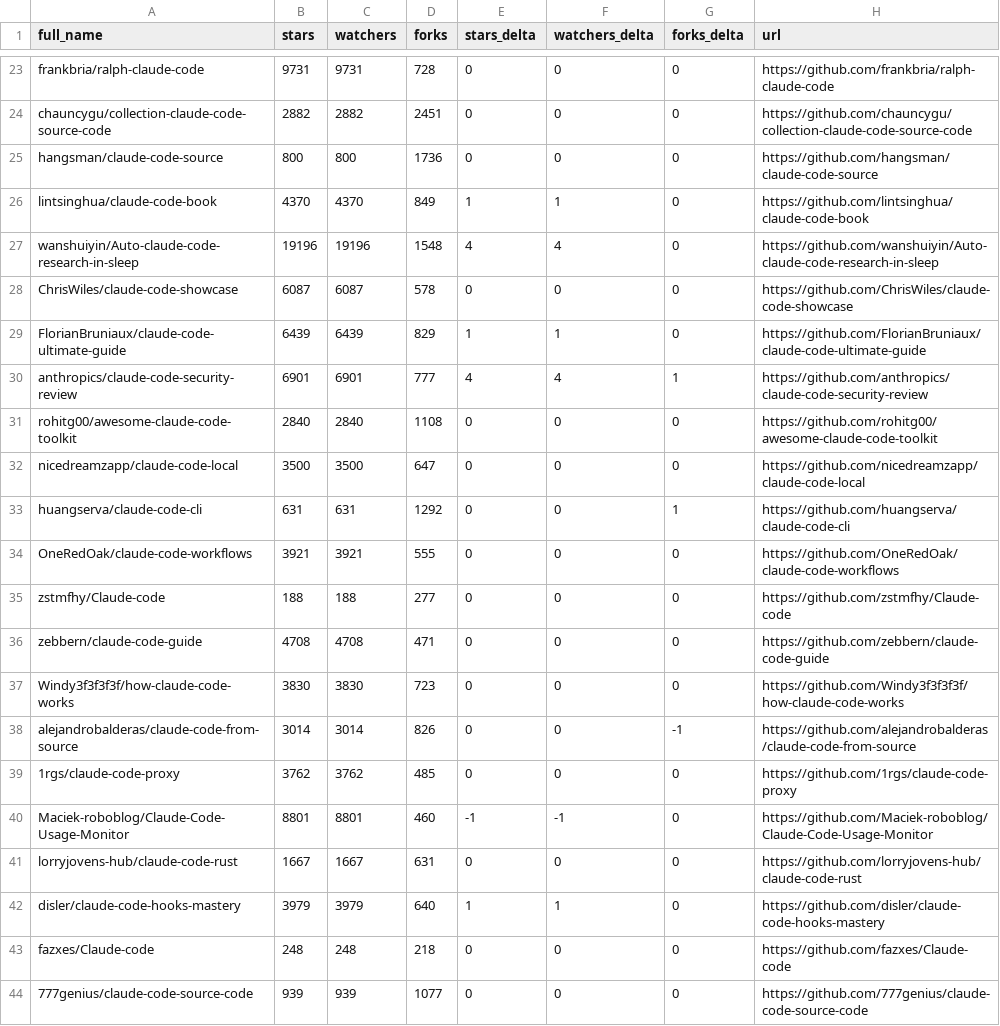
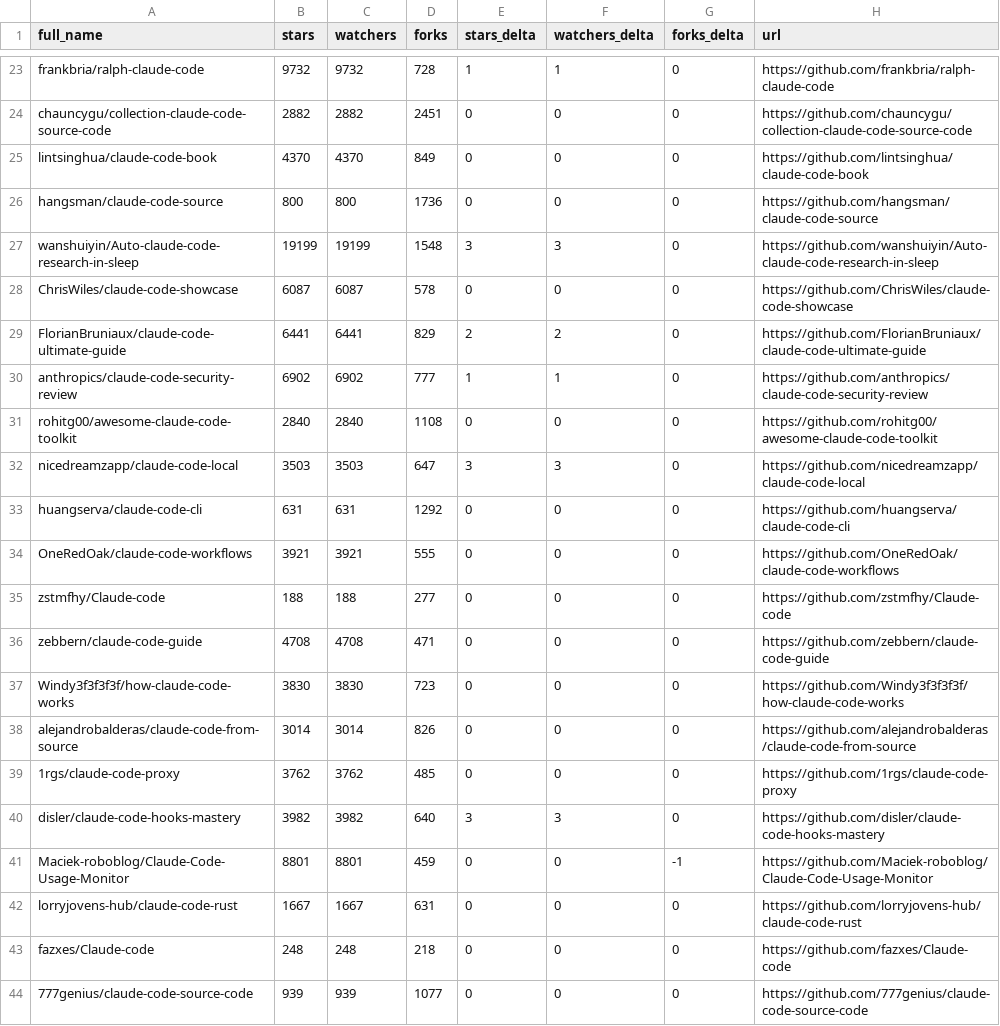
Before and after one commit to abgulati/awesome-claude-code, a CSV file: data/repo-ticker.csv, drawn as a sheet; only a part is shown, gaps mark what is left out; removed rows and columns are numbered as before the commit, all else as after; the diff covers the shown part only; the diff names each change by its address in the sheet, - before the commit and + after, or states it on an @@ line.

```diff
--- a/data/repo-ticker.csv
+++ b/data/repo-ticker.csv
-B23 (stars): 9731
+B23 (stars): 9732
-C23 (watchers): 9731
+C23 (watchers): 9732
-E23 (stars_delta): 0
+E23 (stars_delta): 1
-F23 (watchers_delta): 0
+F23 (watchers_delta): 1
+row 25: lintsinghua/claude-code-book | 4370 | 4370 | 849 | 0 | 0 | 0 | https://github.com/lintsinghua/claude-code-book
-row 26: lintsinghua/claude-code-book | 4370 | 4370 | 849 | 1 | 1 | 0 | https://github.com/lintsinghua/claude-code-book
-B27 (stars): 19196
+B27 (stars): 19199
-C27 (watchers): 19196
+C27 (watchers): 19199
-E27 (stars_delta): 4
+E27 (stars_delta): 3
-F27 (watchers_delta): 4
+F27 (watchers_delta): 3
-B29 (stars): 6439
+B29 (stars): 6441
-C29 (watchers): 6439
+C29 (watchers): 6441
-E29 (stars_delta): 1
+E29 (stars_delta): 2
-F29 (watchers_delta): 1
+F29 (watchers_delta): 2
-B30 (stars): 6901
+B30 (stars): 6902
-C30 (watchers): 6901
+C30 (watchers): 6902
-E30 (stars_delta): 4
+E30 (stars_delta): 1
-F30 (watchers_delta): 4
+F30 (watchers_delta): 1
-G30 (forks_delta): 1
+G30 (forks_delta): 0
-B32 (stars): 3500
+B32 (stars): 3503
-C32 (watchers): 3500
+C32 (watchers): 3503
-E32 (stars_delta): 0
+E32 (stars_delta): 3
-F32 (watchers_delta): 0
+F32 (watchers_delta): 3
-G33 (forks_delta): 1
+G33 (forks_delta): 0
-G38 (forks_delta): -1
+G38 (forks_delta): 0
+row 40: disler/claude-code-hooks-mastery | 3982 | 3982 | 640 | 3 | 3 | 0 | https://github.com/disler/claude-code-hooks-mastery
-D41 (forks): 460
+D41 (forks): 459
-E41 (stars_delta): -1
+E41 (stars_delta): 0
-F41 (watchers_delta): -1
+F41 (watchers_delta): 0
-G41 (forks_delta): 0
+G41 (forks_delta): -1
-row 42: disler/claude-code-hooks-mastery | 3979 | 3979 | 640 | 1 | 1 | 0 | https://github.com/disler/claude-code-hooks-mastery
```
Also changed, not shown: 2 added rows, 2 removed rows, 4 moved rows and 92 edited cells elsewhere in this file, 4 other files.
